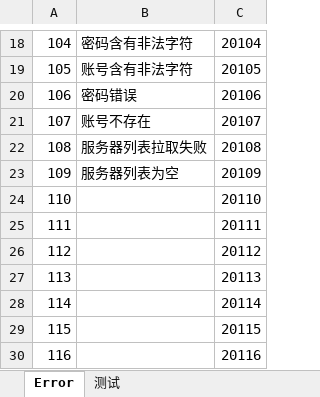
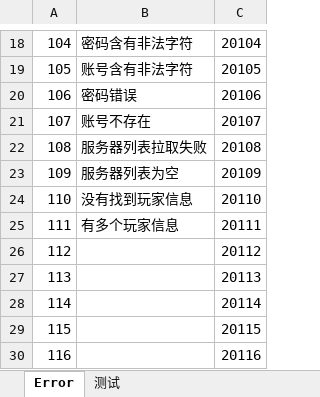
Before and after one commit to tkzcfc/Kurumi, an Excel workbook: tools/Excel2Lua/sheet/Error.xlsx, sheet Error, drawn as a sheet; only a part is shown, gaps mark what is left out; values as stored, in another font and other column widths than the file's, no borders; the diff names each change by its address in the sheet, - before the commit and + after, or states it on an @@ line.

```diff
--- a/tools/Excel2Lua/sheet/Error.xlsx (sheet Error)
+++ b/tools/Excel2Lua/sheet/Error.xlsx (sheet Error)
-B24: (empty)
+B24: 没有找到玩家信息
-B25: (empty)
+B25: 有多个玩家信息
```
Also changed, not shown: tools/Excel2Lua/sheet/language.xlsx, 14 other files.
